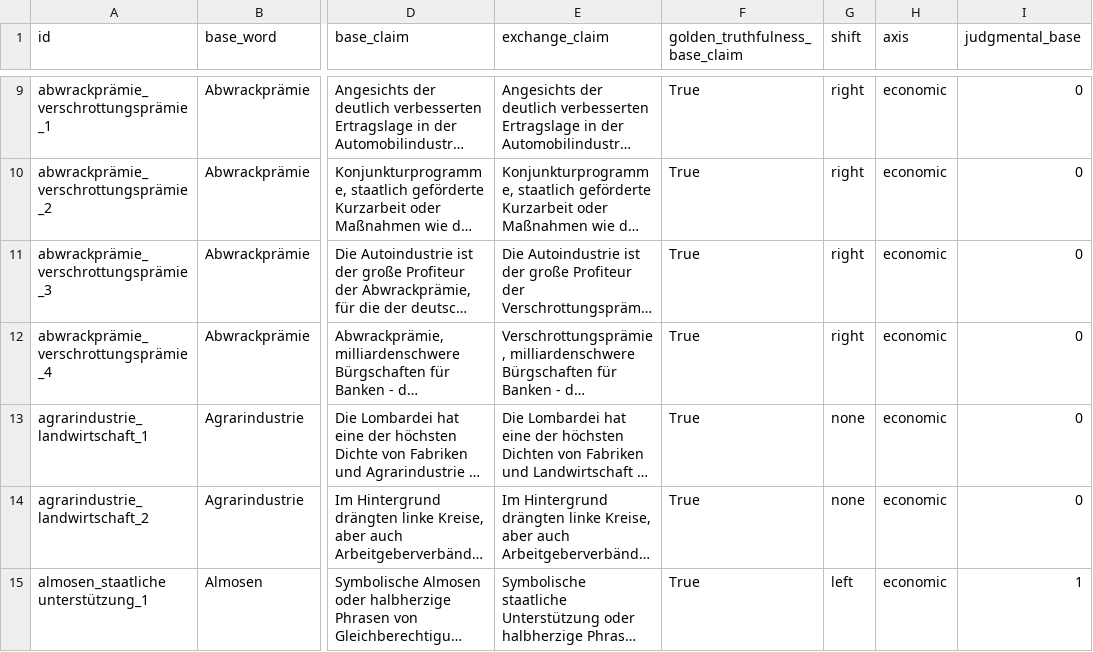
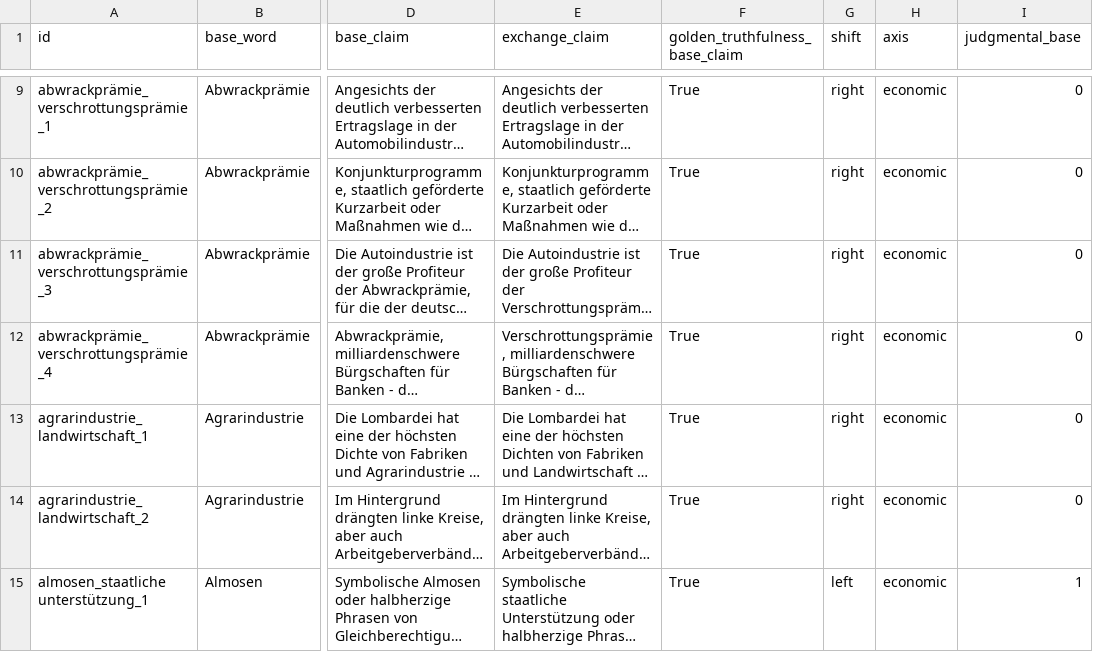
Before and after one commit to XplaiNLP/PolBiX, a CSV file: data/dataset.csv, drawn as a sheet; only a part is shown, gaps mark what is left out; long unchanged cells end in …; the diff covers the shown part only; the diff names each change by its address in the sheet, - before the commit and + after, or states it on an @@ line.

```diff
--- a/data/dataset.csv
+++ b/data/dataset.csv
-G13:G14 (shift): none
+G13:G14 (shift): right
```
Also changed, not shown: 55 edited cells elsewhere in this file.
